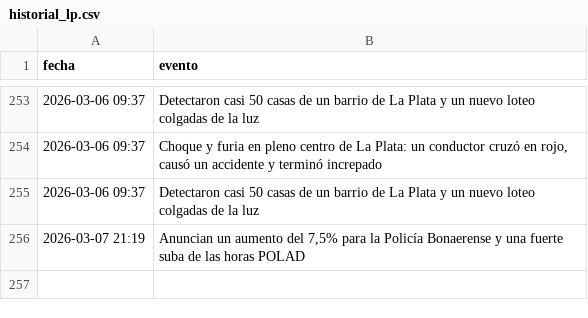
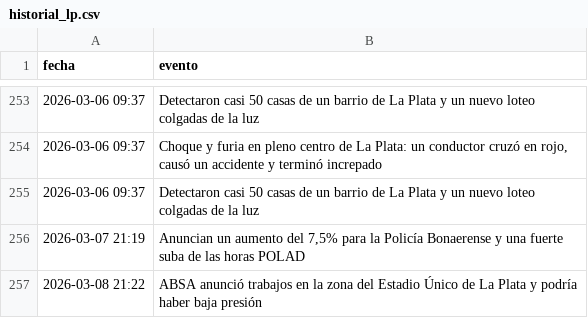
Before and after one commit to FacundoSu1986/monitor-servicios-lp, a CSV file: historial_lp.csv, drawn as a sheet; only a part is shown, gaps mark what is left out.

```diff
--- a/historial_lp.csv
+++ b/historial_lp.csv
@@ -256 +256,2 @@ fecha,evento
 2026-03-07 21:19,"Anuncian un aumento del 7,5% para la Policía Bonaerense y una fuerte suba de las horas POLAD"
+2026-03-08 21:22,ABSA anunció trabajos en la zona del Estadio Único de La Plata y podría haber baja presión
```
